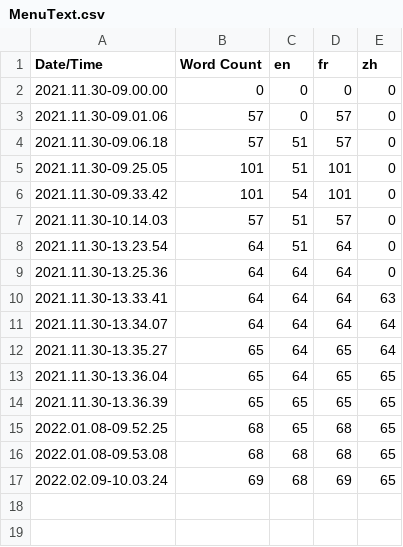
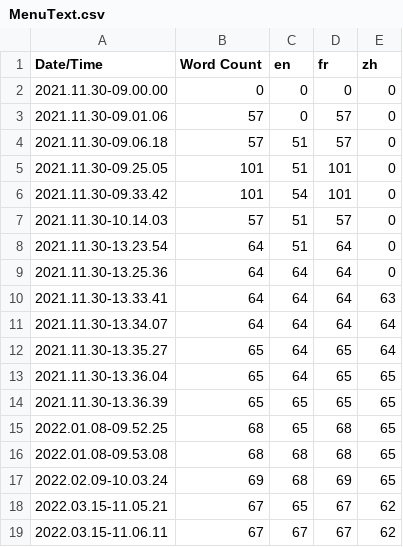
Before and after one commit to SunvyWasTaken/MenuTemplateUE4, a CSV file: Content/Localization/MenuText/MenuText.csv, drawn as a sheet; the diff names each change by its address in the sheet, - before the commit and + after, or states it on an @@ line.

```diff
--- a/Content/Localization/MenuText/MenuText.csv
+++ b/Content/Localization/MenuText/MenuText.csv
+row 18: 2022.03.15-11.05.21 | 67 | 65 | 67 | 62
+row 19: 2022.03.15-11.06.11 | 67 | 67 | 67 | 62
```
Also changed, not shown: 15 other files.
